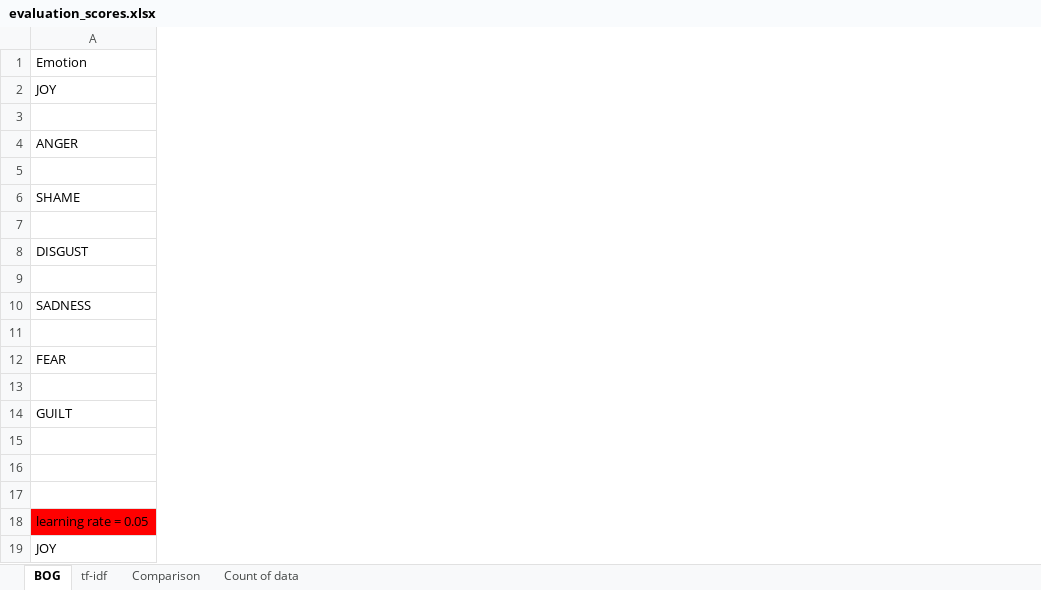
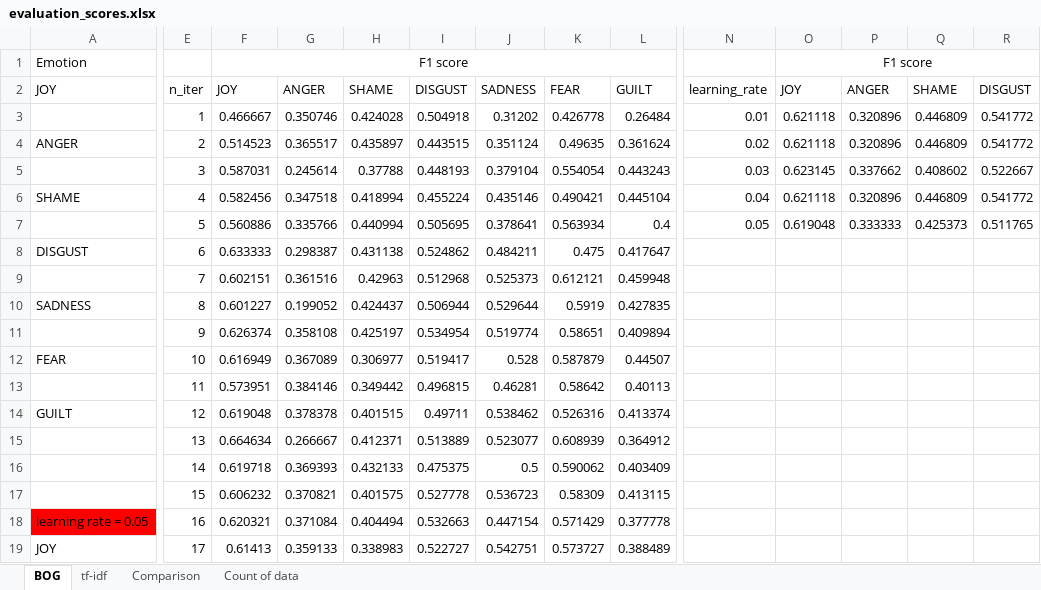
Before and after one commit to kuan-yu-lin/Emotion-Classification, an Excel workbook: evaluation_scores.xlsx, sheet BOG, drawn as a sheet; only a part is shown, gaps mark what is left out; values as stored, in another font and other column widths than the file's, no borders; rows hold the shown columns only; the diff covers the shown part only; the diff names each change by its address in the sheet, - before the commit and + after, or states it on an @@ line.

```diff
--- a/evaluation_scores.xlsx (sheet BOG)
+++ b/evaluation_scores.xlsx (sheet BOG)
+column E, rows 2-19: n_iter | 1 | 2 | 3 | 4 | 5 | 6 | 7 | 8 | 9 | 10 | 11 | 12 | 13 | 14 | 15 | 16 | 17
+column F, rows 1-19: F1 score | JOY | 0.466667 | 0.514523 | 0.587031 | 0.582456 | 0.560886 | 0.633333 | 0.602151 | 0.601227 | 0.626374 | 0.616949 | 0.573951 | 0.619048 | 0.664634 | 0.619718 | 0.606232 | 0.620321 | 0.61413
+column G, rows 2-19: ANGER | 0.350746 | 0.365517 | 0.245614 | 0.347518 | 0.335766 | 0.298387 | 0.361516 | 0.199052 | 0.358108 | 0.367089 | 0.384146 | 0.378378 | 0.266667 | 0.369393 | 0.370821 | 0.371084 | 0.359133
+column H, rows 2-19: SHAME | 0.424028 | 0.435897 | 0.37788 | 0.418994 | 0.440994 | 0.431138 | 0.42963 | 0.424437 | 0.425197 | 0.306977 | 0.349442 | 0.401515 | 0.412371 | 0.432133 | 0.401575 | 0.404494 | 0.338983
+column I, rows 2-19: DISGUST | 0.504918 | 0.443515 | 0.448193 | 0.455224 | 0.505695 | 0.524862 | 0.512968 | 0.506944 | 0.534954 | 0.519417 | 0.496815 | 0.49711 | 0.513889 | 0.475375 | 0.527778 | 0.532663 | 0.522727
+column J, rows 2-19: SADNESS | 0.31202 | 0.351124 | 0.379104 | 0.435146 | 0.378641 | 0.484211 | 0.525373 | 0.529644 | 0.519774 | 0.528 | 0.46281 | 0.538462 | 0.523077 | 0.5 | 0.536723 | 0.447154 | 0.542751
+column K, rows 2-19: FEAR | 0.426778 | 0.49635 | 0.554054 | 0.490421 | 0.563934 | 0.475 | 0.612121 | 0.5919 | 0.58651 | 0.587879 | 0.58642 | 0.526316 | 0.608939 | 0.590062 | 0.58309 | 0.571429 | 0.573727
+column L, rows 2-19: GUILT | 0.26484 | 0.361624 | 0.443243 | 0.445104 | 0.4 | 0.417647 | 0.459948 | 0.427835 | 0.409894 | 0.44507 | 0.40113 | 0.413374 | 0.364912 | 0.403409 | 0.413115 | 0.377778 | 0.388489
+column N, rows 2-7: learning_rate | 0.01 | 0.02 | 0.03 | 0.04 | 0.05
+column O, rows 1-7: F1 score | JOY | 0.621118 | 0.621118 | 0.623145 | 0.621118 | 0.619048
+column P, rows 2-7: ANGER | 0.320896 | 0.320896 | 0.337662 | 0.320896 | 0.333333
+column Q, rows 2-7: SHAME | 0.446809 | 0.446809 | 0.408602 | 0.446809 | 0.425373
+column R, rows 2-7: DISGUST | 0.541772 | 0.541772 | 0.522667 | 0.541772 | 0.511765
-row 16: (empty)
+row 16:  | 14 | 0.619718 | 0.369393 | 0.432133 | 0.475375 | 0.5 | 0.590062 | 0.403409
-row 17: (empty)
+row 17:  | 15 | 0.606232 | 0.370821 | 0.401575 | 0.527778 | 0.536723 | 0.58309 | 0.413115
```
Also changed, not shown: 170 added rows and 5 added columns elsewhere in this sheet, 6 other files.
